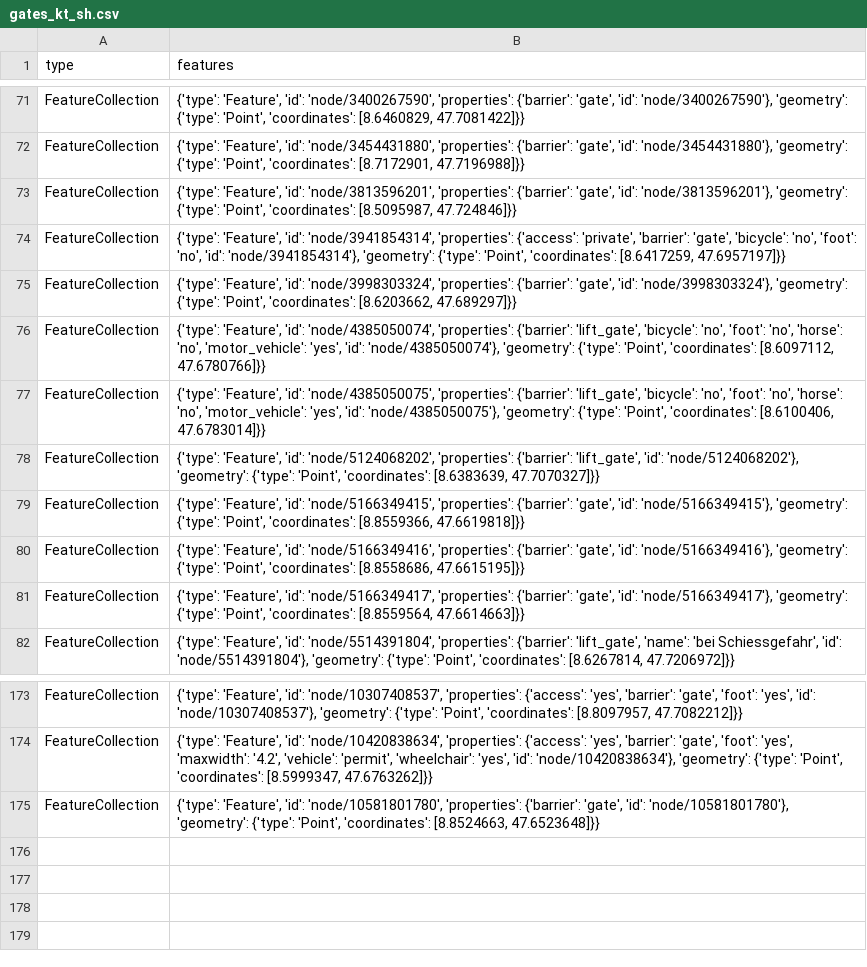
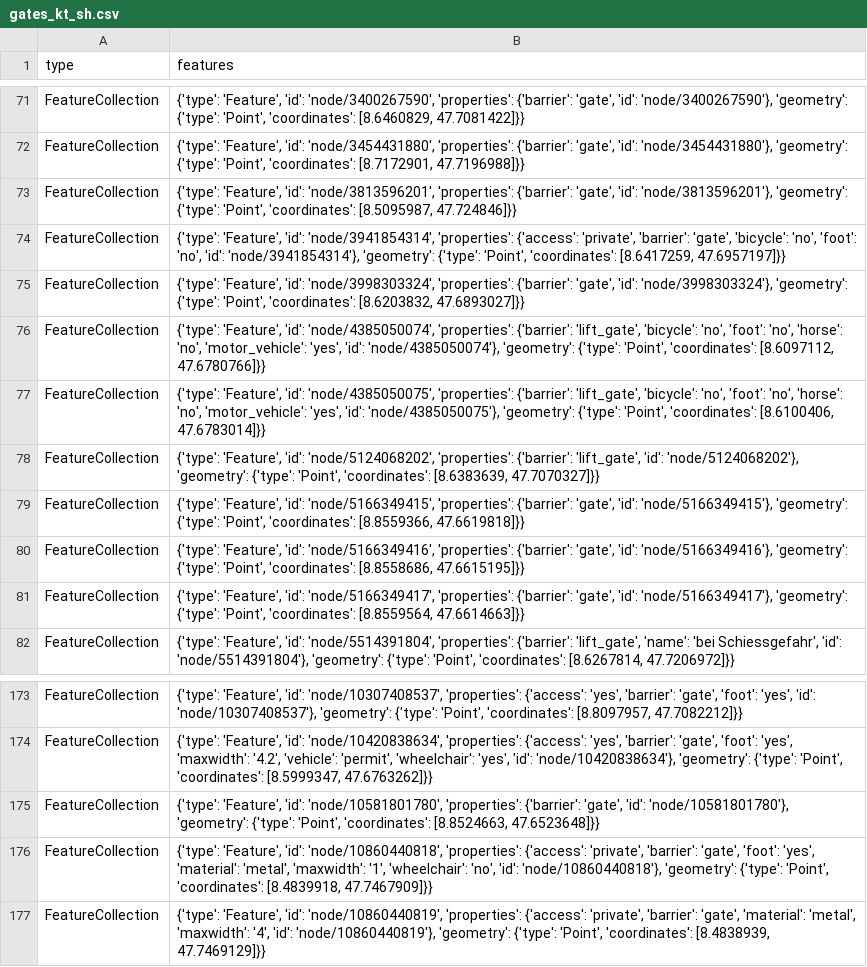
Before and after one commit to chnuessli/elz-data, a CSV file: data/csv/access/gates/gates_kt_sh.csv, drawn as a sheet; only a part is shown, gaps mark what is left out.

```diff
--- a/data/csv/access/gates/gates_kt_sh.csv
+++ b/data/csv/access/gates/gates_kt_sh.csv
@@ -74,3 +74,3 @@ FeatureCollection,"{'type': 'Feature', 'id': 'node/3813596201', 'properties': {'
 FeatureCollection,"{'type': 'Feature', 'id': 'node/3941854314', 'properties': {'access': 'private', 'barrier': 'gate', 'bicycle': 'no', 'foot': 'no', 'id': 'node/3941854314'}, 'geometry': {'type': 'Point', 'coordinates': [8.6417259, 47.6957197]}}"
-FeatureCollection,"{'type': 'Feature', 'id': 'node/3998303324', 'properties': {'barrier': 'gate', 'id': 'node/3998303324'}, 'geometry': {'type': 'Point', 'coordinates': [8.6203662, 47.689297]}}"
+FeatureCollection,"{'type': 'Feature', 'id': 'node/3998303324', 'properties': {'barrier': 'gate', 'id': 'node/3998303324'}, 'geometry': {'type': 'Point', 'coordinates': [8.6203832, 47.6893027]}}"
 FeatureCollection,"{'type': 'Feature', 'id': 'node/4385050074', 'properties': {'barrier': 'lift_gate', 'bicycle': 'no', 'foot': 'no', 'horse': 'no', 'motor_vehicle': 'yes', 'id': 'node/4385050074'}, 'geometry': {'type': 'Point', 'coordinates': [8.6097112, 47.6780766]}}"
@@ -175 +175,3 @@ FeatureCollection,"{'type': 'Feature', 'id': 'node/10420838634', 'properties': {
 FeatureCollection,"{'type': 'Feature', 'id': 'node/10581801780', 'properties': {'barrier': 'gate', 'id': 'node/10581801780'}, 'geometry': {'type': 'Point', 'coordinates': [8.8524663, 47.6523648]}}"
+FeatureCollection,"{'type': 'Feature', 'id': 'node/10860440818', 'properties': {'access': 'private', 'barrier': 'gate', 'foot': 'yes', 'material': 'metal', 'maxwidth': '1', 'wheelchair': 'no', 'id': 'node/10860440818'}, 'geometry': {'type': 'Point', 'coordinates': [8.4839918, 47.7467909]}}"
+FeatureCollection,"{'type': 'Feature', 'id': 'node/10860440819', 'properties': {'access': 'private', 'barrier': 'gate', 'material': 'metal', 'maxwidth': '4', 'id': 'node/10860440819'}, 'geometry': {'type': 'Point', 'coordinates': [8.4838939, 47.7469129]}}"
```
Also changed, not shown: data/csv/access/gates/gates_kt_zh.csv, data/csv/disaster_help_point/disaster_help_point_kt_sh.csv, 6 other files.
